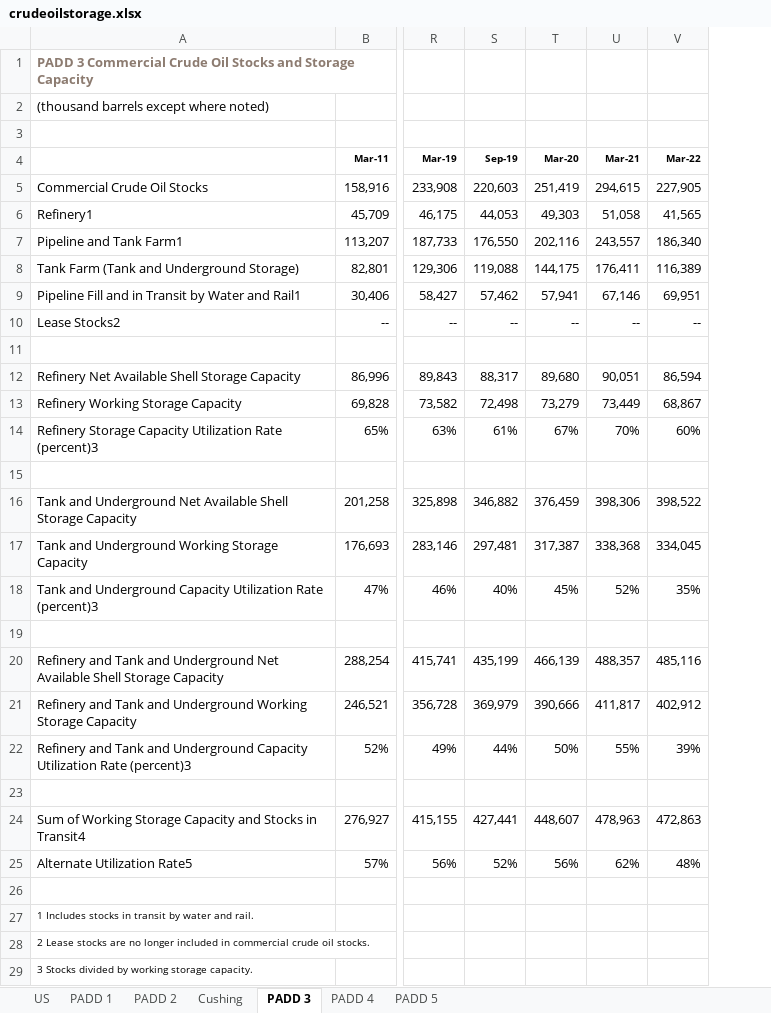
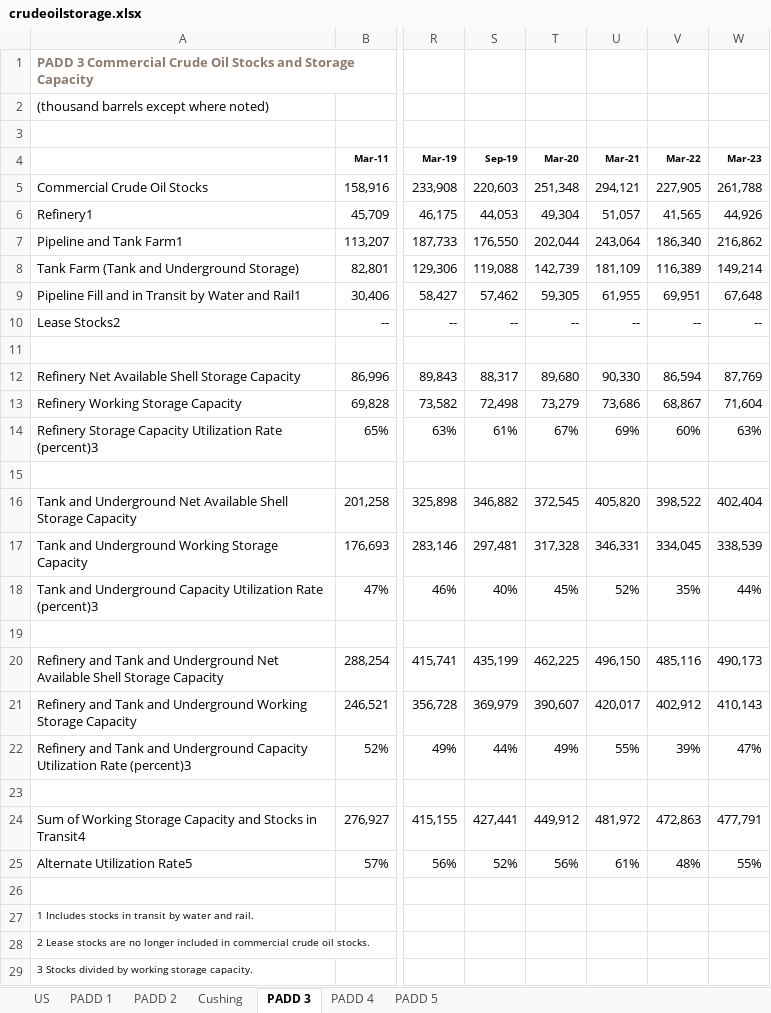
Before and after one commit to risktoollib/RTL, an Excel workbook: data-raw/crudeoilstorage.xlsx, sheet PADD 3, drawn as a sheet; only a part is shown, gaps mark what is left out; values as stored, in another font and other column widths than the file's, no borders; the diff names each change by its address in the sheet, - before the commit and + after, or states it on an @@ line.

```diff
--- a/data-raw/crudeoilstorage.xlsx (sheet PADD 3)
+++ b/data-raw/crudeoilstorage.xlsx (sheet PADD 3)
+column W (Mar-23), rows 5-25: 261,788 | 44,926 | 216,862 | 149,214 | 67,648 | -- |  | 87,769 | 71,604 | 63% |  | 402,404 | 338,539 | 44% |  | 490,173 | 410,143 | 47% |  | 477,791 | 55%
-T5 (Mar-20): 251,419
+T5 (Mar-20): 251,348
-U5 (Mar-21): 294,615
+U5 (Mar-21): 294,121
-T6 (Mar-20): 49,303
+T6 (Mar-20): 49,304
-U6 (Mar-21): 51,058
+U6 (Mar-21): 51,057
-T7 (Mar-20): 202,116
+T7 (Mar-20): 202,044
-U7 (Mar-21): 243,557
+U7 (Mar-21): 243,064
-T8 (Mar-20): 144,175
+T8 (Mar-20): 142,739
-U8 (Mar-21): 176,411
+U8 (Mar-21): 181,109
-T9 (Mar-20): 57,941
+T9 (Mar-20): 59,305
-U9 (Mar-21): 67,146
+U9 (Mar-21): 61,955
-U12 (Mar-21): 90,051
+U12 (Mar-21): 90,330
-U13 (Mar-21): 73,449
+U13 (Mar-21): 73,686
-U14 (Mar-21): 70%
+U14 (Mar-21): 69%
-T16 (Mar-20): 376,459
+T16 (Mar-20): 372,545
-U16 (Mar-21): 398,306
+U16 (Mar-21): 405,820
-T17 (Mar-20): 317,387
+T17 (Mar-20): 317,328
-U17 (Mar-21): 338,368
+U17 (Mar-21): 346,331
-T20 (Mar-20): 466,139
+T20 (Mar-20): 462,225
-U20 (Mar-21): 488,357
+U20 (Mar-21): 496,150
-T21 (Mar-20): 390,666
+T21 (Mar-20): 390,607
-U21 (Mar-21): 411,817
+U21 (Mar-21): 420,017
-T22 (Mar-20): 50%
+T22 (Mar-20): 49%
-T24 (Mar-20): 448,607
+T24 (Mar-20): 449,912
-U24 (Mar-21): 478,963
+U24 (Mar-21): 481,972
-U25 (Mar-21): 62%
+U25 (Mar-21): 61%
```
Also changed, not shown: sheet US, sheet PADD 4, sheet PADD 5, sheet PADD 2, sheet PADD 1, sheet Cushing, formulas that keep their value, 8 other files.
